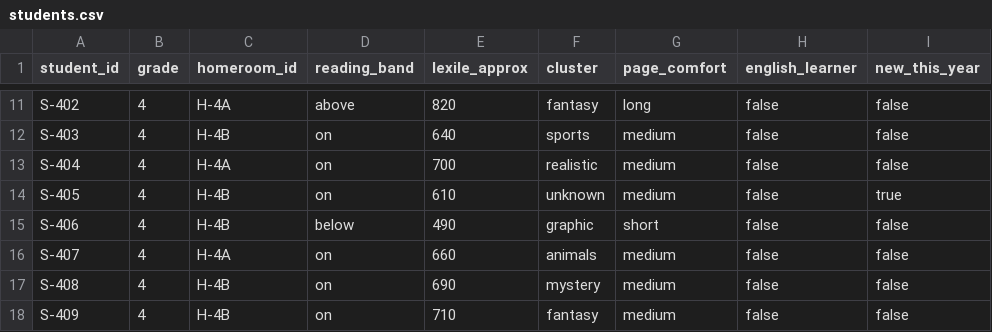
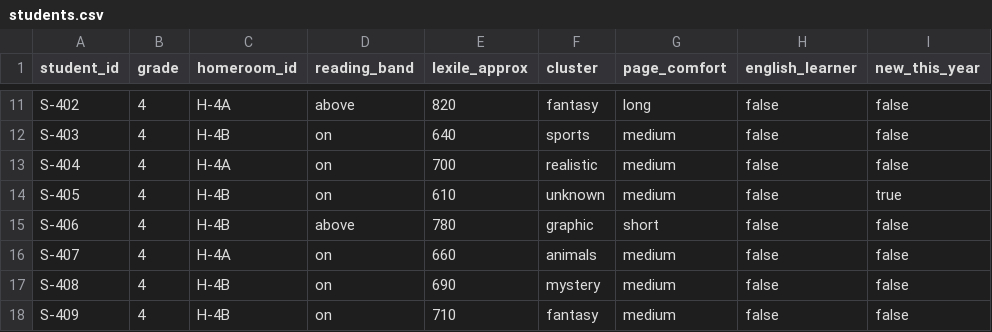
Before and after one commit to yakoob/qvest-sdl, a CSV file: data/csv/students.csv, drawn as a sheet; only a part is shown, gaps mark what is left out; the diff names each change by its address in the sheet, - before the commit and + after, or states it on an @@ line.

Commit message:
⏺ That badge was not looking at the A- story on the chart.
  Below grade uses the latest posted English grade and Willow Bend reading check. Checkout volume does not count.
  Mateo’s header was using last year’s English C and a 2 / 4 reading check, so the rule marked him below. The C-
  → A- line is the isolated illustrative scenario; it is not allowed to feed that badge.

  That mismatch is gone. Mateo is now Above grade: posted spring English A-, latest reading check 4 / 4. Refresh
  the student.

  Readers who are actually below, on posted English and reading:

  - Maya — D and 1 / 4
  - Jayden — C- and 2 / 4
  - Caleb — D+ and 2 / 4
  - Tyler — C and 2 / 4 (his A chart is still the isolated story)

  Priya, Olivia, and Luis stay Not enough information.

```diff
--- a/data/csv/students.csv
+++ b/data/csv/students.csv
-D15 (reading_band): below
+D15 (reading_band): above
-E15 (lexile_approx): 490
+E15 (lexile_approx): 780
```
Also changed, not shown: 8 other files.
